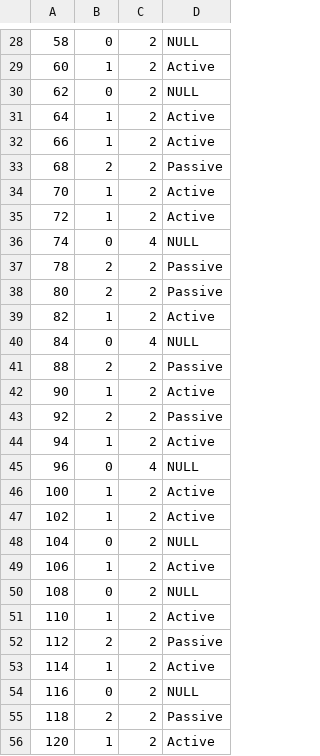
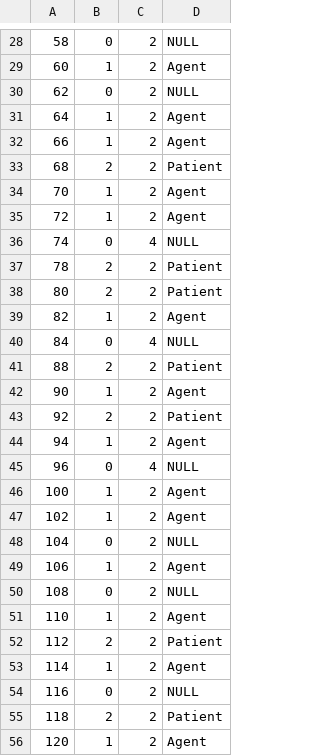
Before and after one commit to mekline/AgentPatientStimuli, a CSV file: Experiment/orders/ORDER-001.csv, drawn as a sheet; only a part is shown, gaps mark what is left out; the diff covers the shown part only.

```diff
--- a/Experiment/orders/ORDER-001.csv
+++ b/Experiment/orders/ORDER-001.csv
@@ -29 +29 @@
- 60,   1,   2,         Active
+60,1,2,         Agent
@@ -31,5 +31,5 @@
- 64,   1,   2,         Active
- 66,   1,   2,         Active
- 68,   2,   2,        Passive
- 70,   1,   2,         Active
- 72,   1,   2,         Active
+64,1,2,         Agent
+66,1,2,         Agent
+68,2,2,        Patient
+70,1,2,         Agent
+72,1,2,         Agent
@@ -37,3 +37,3 @@
- 78,   2,   2,        Passive
- 80,   2,   2,        Passive
- 82,   1,   2,         Active
+78,2,2,        Patient
+80,2,2,        Patient
+82,1,2,         Agent
@@ -41,4 +41,4 @@
- 88,   2,   2,        Passive
- 90,   1,   2,         Active
- 92,   2,   2,        Passive
- 94,   1,   2,         Active
+88,2,2,        Patient
+90,1,2,         Agent
+92,2,2,        Patient
+94,1,2,         Agent
@@ -46,2 +46,2 @@
-100,   1,   2,         Active
-102,   1,   2,         Active
+100,1,2,         Agent
+102,1,2,         Agent
@@ -49 +49 @@
-106,   1,   2,         Active
+106,1,2,         Agent
@@ -51,3 +51,3 @@
-110,   1,   2,         Active
-112,   2,   2,        Passive
-114,   1,   2,         Active
+110,1,2,         Agent
+112,2,2,        Patient
+114,1,2,         Agent
@@ -55,2 +55,2 @@
-118,   2,   2,        Passive
-120,   1,   2,         Active
+118,2,2,        Patient
+120,1,2,         Agent
```
Also changed, not shown: 99 edited cells elsewhere in this file, Sentence-image stills creation/info files/AP_materials_A.csv, 9 other files.
